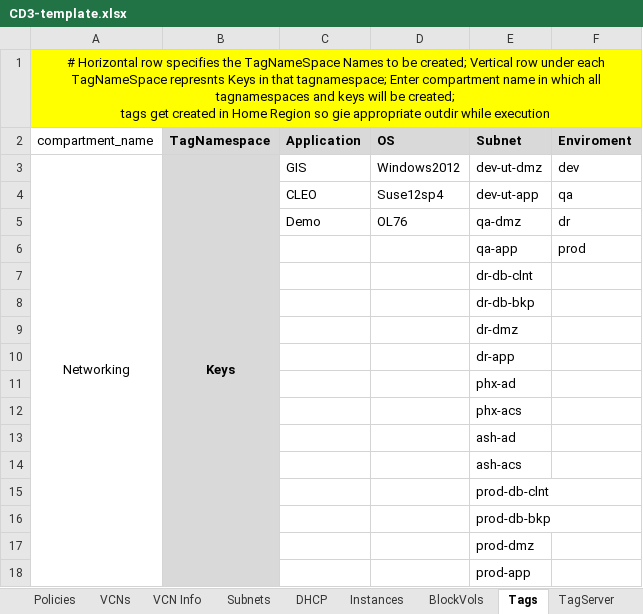
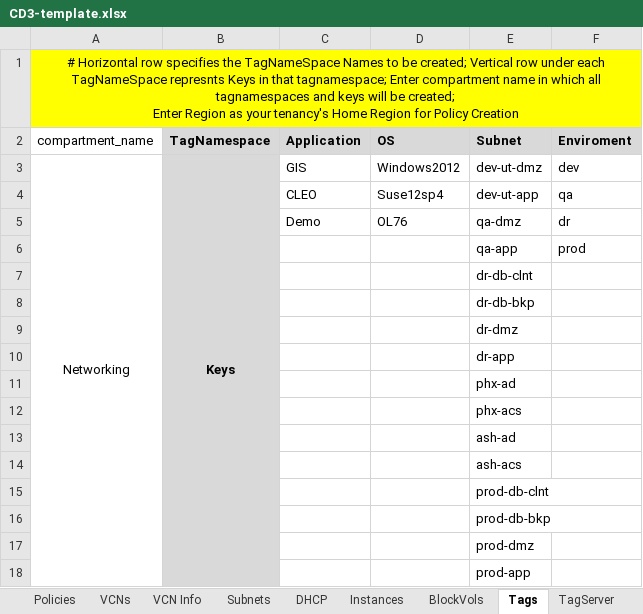
Before and after one commit to oracle-devrel/cd3-automation-toolkit, an Excel workbook: oci_tenancy/2.SetUpOCI_Via_TF_v2.0/example/CD3-template.xlsx, sheet Tags, drawn as a sheet; values as stored, in another font and other column widths than the file's, no borders; ↵ is a line break in a cell; the diff names each change by its address in the sheet, - before the commit and + after, or states it on an @@ line.

Commit message:
updated

```diff
--- a/oci_tenancy/2.SetUpOCI_Via_TF_v2.0/example/CD3-template.xlsx (sheet Tags)
+++ b/oci_tenancy/2.SetUpOCI_Via_TF_v2.0/example/CD3-template.xlsx (sheet Tags)
-A1 (compartment_name): …be created; ↵ tags get created in Home Region so gie appropriate outdir while execution
+A1 (compartment_name): …be created; ↵ Enter Region as your tenancy's Home Region for Policy Creation
```
